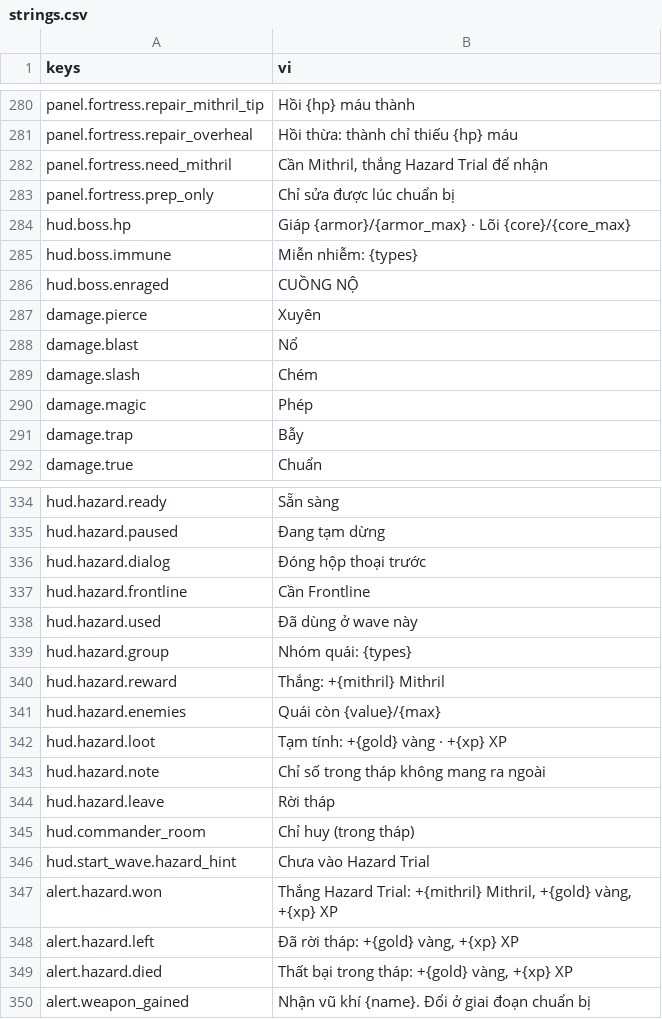
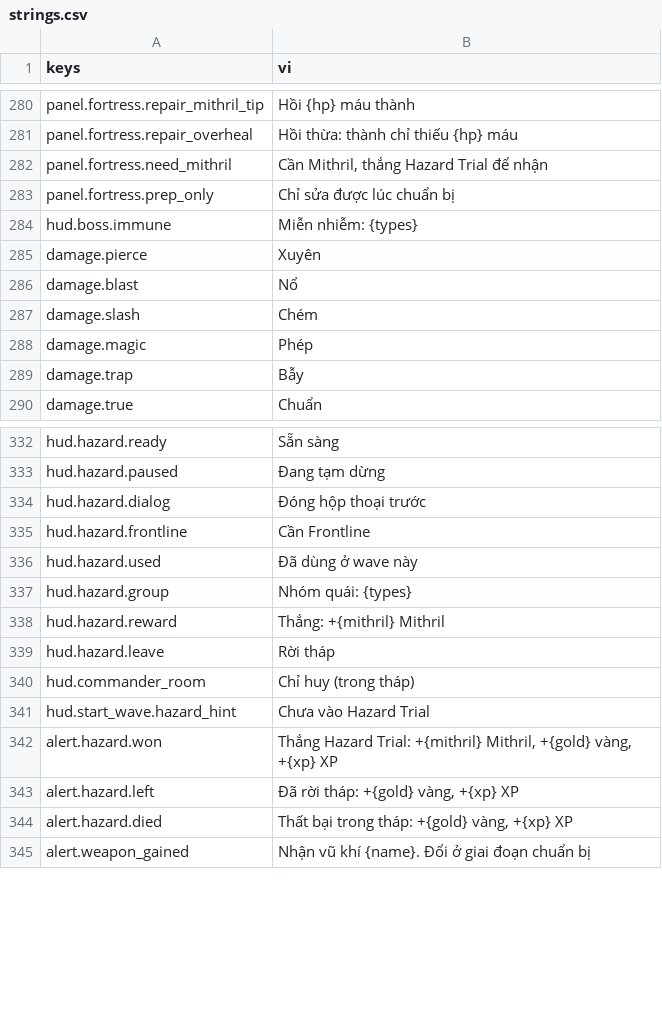
Before and after one commit to Rawisl/Godot_Roguelite3D_Gr8, a CSV file: data/locale/strings.csv, drawn as a sheet; only a part is shown, gaps mark what is left out; the diff names each change by its address in the sheet, - before the commit and + after, or states it on an @@ line.

Commit message:
[Fix]: regenerate HUD resource UIDs and remove unused locale keys

```diff
--- a/data/locale/strings.csv
+++ b/data/locale/strings.csv
-row 284: hud.boss.hp | Giáp {armor}/{armor_max} · Lõi {core}/{core_max}
-row 286: hud.boss.enraged | CUỒNG NỘ
-row 341: hud.hazard.enemies | Quái còn {value}/{max}
-row 342: hud.hazard.loot | Tạm tính: +{gold} vàng · +{xp} XP
-row 343: hud.hazard.note | Chỉ số trong tháp không mang ra ngoài
```
Also changed, not shown: 9 other files.
